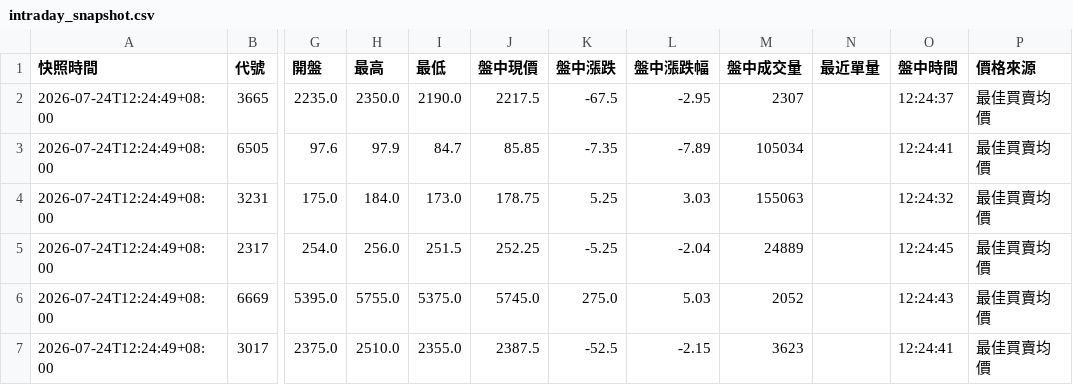
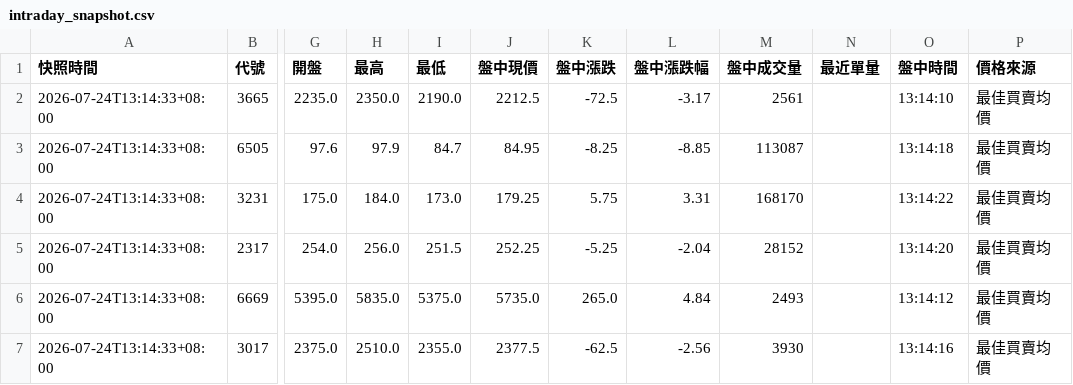
Before and after one commit to eric4xxme-byte/TW_Stock_AI_Scanner_v2_1_cached, a CSV file: data/intraday_snapshot.csv, drawn as a sheet; only a part is shown, gaps mark what is left out; the diff covers the shown part only; the diff names each change by its address in the sheet, - before the commit and + after, or states it on an @@ line.

```diff
--- a/data/intraday_snapshot.csv
+++ b/data/intraday_snapshot.csv
-A2:A7 (快照時間): 2026-07-24T12:24:49+08:00
+A2:A7 (快照時間): 2026-07-24T13:14:33+08:00
-J2 (盤中現價): 2217.5
+J2 (盤中現價): 2212.5
-K2 (盤中漲跌): -67.5
+K2 (盤中漲跌): -72.5
-L2 (盤中漲跌幅): -2.95
+L2 (盤中漲跌幅): -3.17
-M2 (盤中成交量): 2307
+M2 (盤中成交量): 2561
-O2 (盤中時間): 12:24:37
+O2 (盤中時間): 13:14:10
-J3 (盤中現價): 85.85
+J3 (盤中現價): 84.95
-K3 (盤中漲跌): -7.35
+K3 (盤中漲跌): -8.25
-L3 (盤中漲跌幅): -7.89
+L3 (盤中漲跌幅): -8.85
-M3 (盤中成交量): 105034
+M3 (盤中成交量): 113087
-O3 (盤中時間): 12:24:41
+O3 (盤中時間): 13:14:18
-J4 (盤中現價): 178.75
+J4 (盤中現價): 179.25
-K4 (盤中漲跌): 5.25
+K4 (盤中漲跌): 5.75
-L4 (盤中漲跌幅): 3.03
+L4 (盤中漲跌幅): 3.31
-M4 (盤中成交量): 155063
+M4 (盤中成交量): 168170
-O4 (盤中時間): 12:24:32
+O4 (盤中時間): 13:14:22
-M5 (盤中成交量): 24889
+M5 (盤中成交量): 28152
-O5 (盤中時間): 12:24:45
+O5 (盤中時間): 13:14:20
-H6 (最高): 5755.0
+H6 (最高): 5835.0
-J6 (盤中現價): 5745.0
+J6 (盤中現價): 5735.0
-K6 (盤中漲跌): 275.0
+K6 (盤中漲跌): 265.0
-L6 (盤中漲跌幅): 5.03
+L6 (盤中漲跌幅): 4.84
-M6 (盤中成交量): 2052
+M6 (盤中成交量): 2493
-O6 (盤中時間): 12:24:43
+O6 (盤中時間): 13:14:12
-J7 (盤中現價): 2387.5
+J7 (盤中現價): 2377.5
-K7 (盤中漲跌): -52.5
+K7 (盤中漲跌): -62.5
-L7 (盤中漲跌幅): -2.15
+L7 (盤中漲跌幅): -2.56
-M7 (盤中成交量): 3623
+M7 (盤中成交量): 3930
-O7 (盤中時間): 12:24:41
+O7 (盤中時間): 13:14:16
```
Also changed, not shown: 165 edited cells elsewhere in this file, 1 other file.
